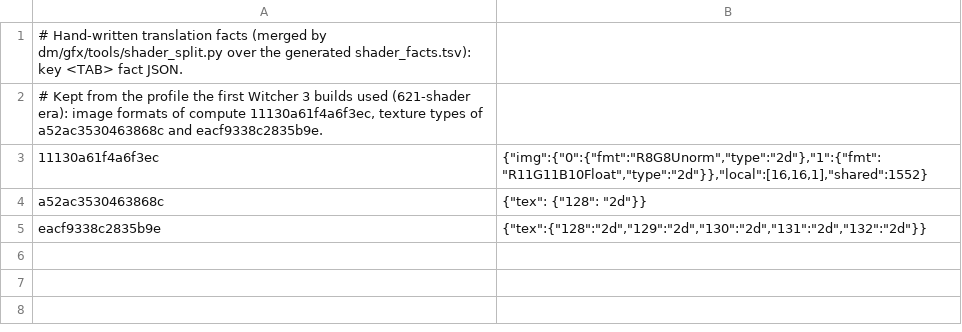
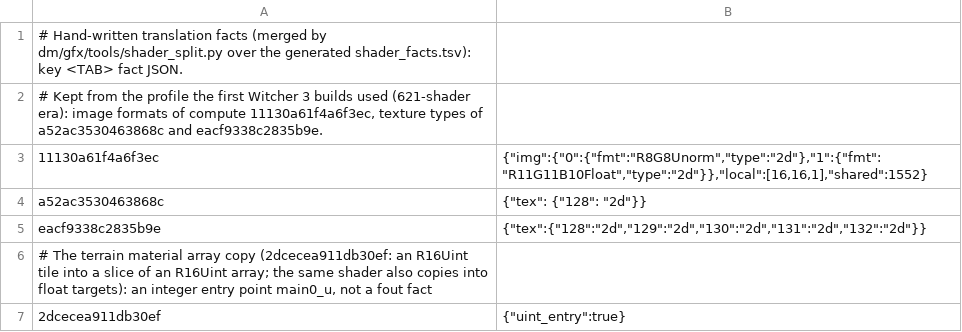
Before and after one commit to Melaylou/nxnative, a TSV file: dm/games/0100A0800E9C4000/shader_facts_manual.tsv, drawn as a sheet.

```diff
--- a/dm/games/0100A0800E9C4000/shader_facts_manual.tsv
+++ b/dm/games/0100A0800E9C4000/shader_facts_manual.tsv
@@ -5 +5,3 @@ a52ac3530463868c	{"tex": {"128": "2d"}}
 eacf9338c2835b9e	{"tex":{"128":"2d","129":"2d","130":"2d","131":"2d","132":"2d"}}
+# The terrain material array copy (2dcecea911db30ef: an R16Uint tile into a slice of an R16Uint array; the same shader also copies into float targets): an integer entry point main0_u, not a fout fact
+2dcecea911db30ef	{"uint_entry":true}
```
Also changed, not shown: dm/games/0100A0800E9C4000/shader_facts.tsv, 3 other files.
